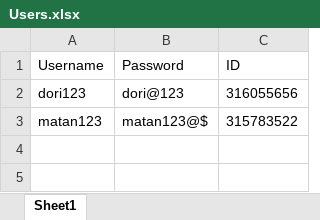
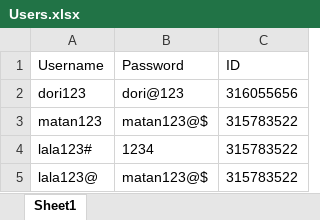
Before and after one commit to dori654/PatientCare360, an Excel workbook: PatientCare360/Excel/Users.xlsx, sheet Sheet1, drawn as a sheet; values as stored, in another font and other column widths than the file's, no borders; charts and pictures not drawn; the diff names each change by its address in the sheet, - before the commit and + after, or states it on an @@ line.

Commit message:
Added ifs to user's id

```diff
--- a/PatientCare360/Excel/Users.xlsx (sheet Sheet1)
+++ b/PatientCare360/Excel/Users.xlsx (sheet Sheet1)
+row 4: lala123# | 1234 | 315783522
+row 5: lala123@ | matan123@$ | 315783522
```
Also changed, not shown: charts or pictures, PatientCare360/Excel/Patients.xlsx, 4 other files.
